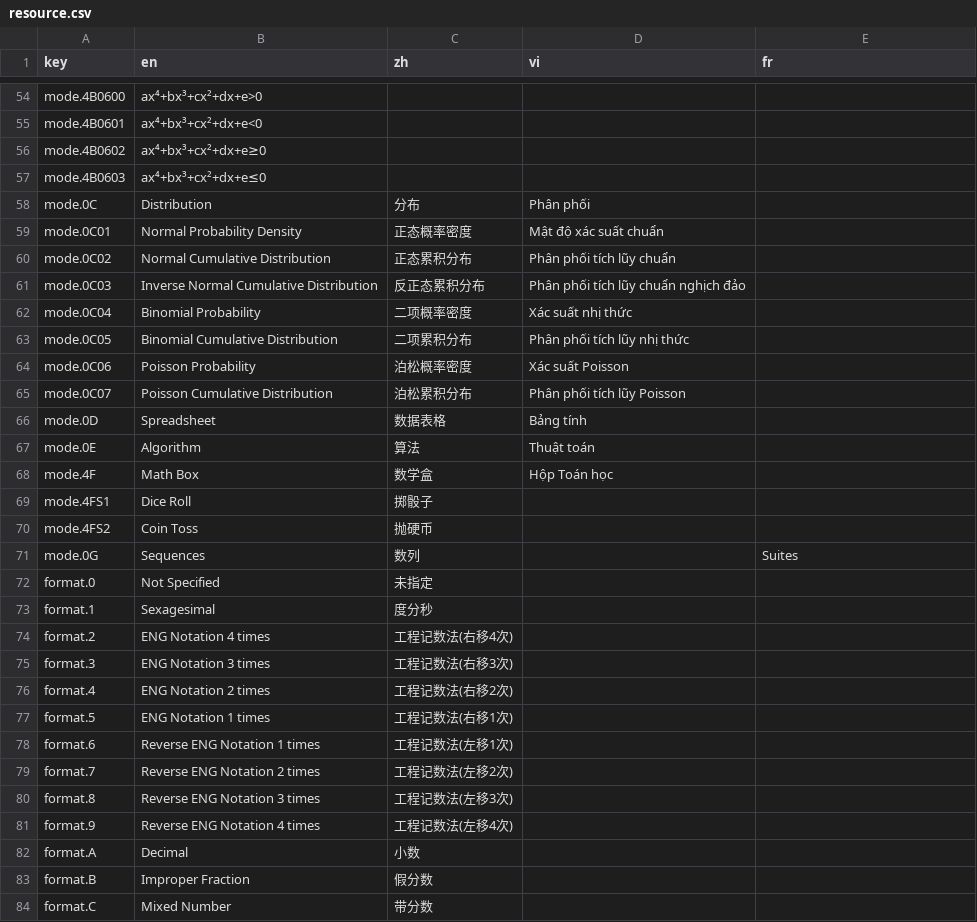
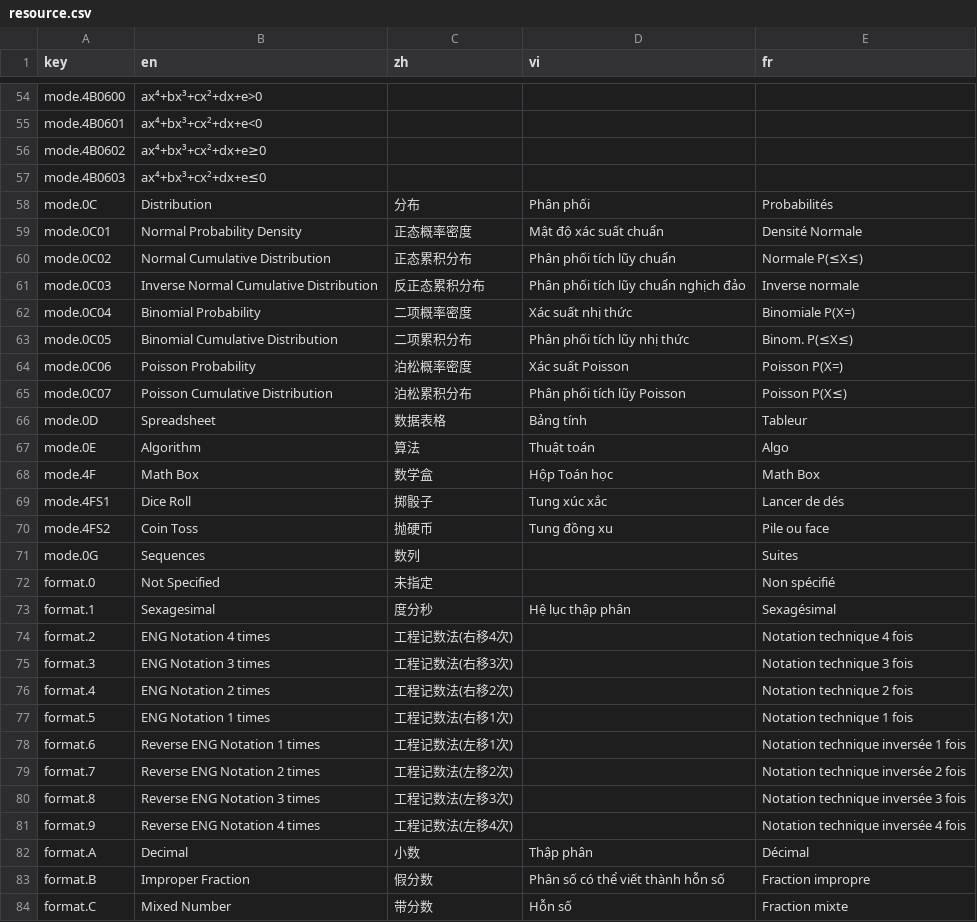
Before and after one commit to CalcWorld/ClassWizQR, a CSV file: i18n/resource.csv, drawn as a sheet; only a part is shown, gaps mark what is left out; the diff covers the shown part only.

```diff
--- a/i18n/resource.csv
+++ b/i18n/resource.csv
@@ -57,28 +57,28 @@ mode.4B0602,ax⁴+bx³+cx²+dx+e≥0,,,
 mode.4B0603,ax⁴+bx³+cx²+dx+e≤0,,,
-mode.0C,Distribution,分布,Phân phối,
-mode.0C01,Normal Probability Density,正态概率密度,Mật độ xác suất chuẩn,
-mode.0C02,Normal Cumulative Distribution,正态累积分布,Phân phối tích lũy chuẩn,
-mode.0C03,Inverse Normal Cumulative Distribution,反正态累积分布,Phân phối tích lũy chuẩn nghịch đảo,
-mode.0C04,Binomial Probability,二项概率密度,Xác suất nhị thức,
-mode.0C05,Binomial Cumulative Distribution,二项累积分布,Phân phối tích lũy nhị thức,
-mode.0C06,Poisson Probability,泊松概率密度,Xác suất Poisson,
-mode.0C07,Poisson Cumulative Distribution,泊松累积分布,Phân phối tích lũy Poisson,
-mode.0D,Spreadsheet,数据表格,Bảng tính,
-mode.0E,Algorithm,算法,Thuật toán,
-mode.4F,Math Box,数学盒,Hộp Toán học,
-mode.4FS1,Dice Roll,掷骰子,,
-mode.4FS2,Coin Toss,抛硬币,,
+mode.0C,Distribution,分布,Phân phối,Probabilités
+mode.0C01,Normal Probability Density,正态概率密度,Mật độ xác suất chuẩn,Densité Normale
+mode.0C02,Normal Cumulative Distribution,正态累积分布,Phân phối tích lũy chuẩn,Normale P(≤X≤)
+mode.0C03,Inverse Normal Cumulative Distribution,反正态累积分布,Phân phối tích lũy chuẩn nghịch đảo,Inverse normale
+mode.0C04,Binomial Probability,二项概率密度,Xác suất nhị thức,Binomiale P(X=)
+mode.0C05,Binomial Cumulative Distribution,二项累积分布,Phân phối tích lũy nhị thức,Binom. P(≤X≤)
+mode.0C06,Poisson Probability,泊松概率密度,Xác suất Poisson,Poisson P(X=)
+mode.0C07,Poisson Cumulative Distribution,泊松累积分布,Phân phối tích lũy Poisson,Poisson P(X≤)
+mode.0D,Spreadsheet,数据表格,Bảng tính,Tableur
+mode.0E,Algorithm,算法,Thuật toán,Algo
+mode.4F,Math Box,数学盒,Hộp Toán học,Math Box
+mode.4FS1,Dice Roll,掷骰子,Tung xúc xắc,Lancer de dés
+mode.4FS2,Coin Toss,抛硬币,Tung đồng xu,Pile ou face
 mode.0G,Sequences,数列,,Suites
-format.0,Not Specified,未指定,,
-format.1,Sexagesimal,度分秒,,
-format.2,ENG Notation 4 times,工程记数法(右移4次),,
-format.3,ENG Notation 3 times,工程记数法(右移3次),,
-format.4,ENG Notation 2 times,工程记数法(右移2次),,
-format.5,ENG Notation 1 times,工程记数法(右移1次),,
-format.6,Reverse ENG Notation 1 times,工程记数法(左移1次),,
-format.7,Reverse ENG Notation 2 times,工程记数法(左移2次),,
-format.8,Reverse ENG Notation 3 times,工程记数法(左移3次),,
-format.9,Reverse ENG Notation 4 times,工程记数法(左移4次),,
-format.A,Decimal,小数,,
-format.B,Improper Fraction,假分数,,
-format.C,Mixed Number,带分数,,
+format.0,Not Specified,未指定,,Non spécifié
+format.1,Sexagesimal,度分秒,Hệ lục thập phân,Sexagésimal
+format.2,ENG Notation 4 times,工程记数法(右移4次),,Notation technique 4 fois
+format.3,ENG Notation 3 times,工程记数法(右移3次),,Notation technique 3 fois
+format.4,ENG Notation 2 times,工程记数法(右移2次),,Notation technique 2 fois
+format.5,ENG Notation 1 times,工程记数法(右移1次),,Notation technique 1 fois
+format.6,Reverse ENG Notation 1 times,工程记数法(左移1次),,Notation technique inversée 1 fois
+format.7,Reverse ENG Notation 2 times,工程记数法(左移2次),,Notation technique inversée 2 fois
+format.8,Reverse ENG Notation 3 times,工程记数法(左移3次),,Notation technique inversée 3 fois
+format.9,Reverse ENG Notation 4 times,工程记数法(左移4次),,Notation technique inversée 4 fois
+format.A,Decimal,小数,Thập phân,Décimal
+format.B,Improper Fraction,假分数,Phân số có thể viết thành hỗn số,Fraction impropre
+format.C,Mixed Number,带分数,Hỗn số,Fraction mixte
```
Also changed, not shown: 158 edited cells elsewhere in this file, 2 other files.
